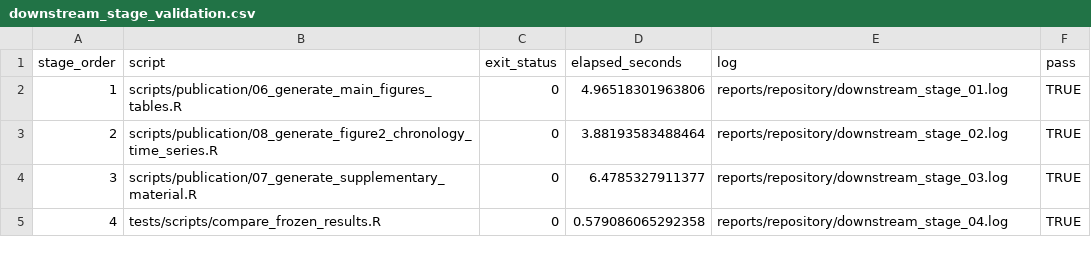
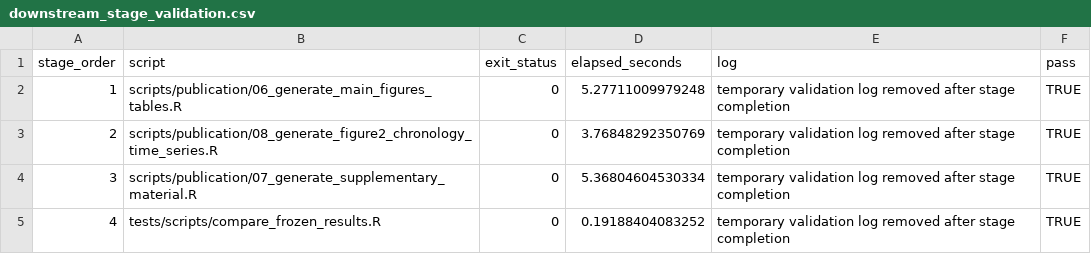
Before and after one commit to ManuelABWeber/upemba-boundary-disturbance, a CSV file: reports/repository/downstream_stage_validation.csv, drawn as a sheet.

Commit message:
Harden clean-clone publication validation

```diff
--- a/reports/repository/downstream_stage_validation.csv
+++ b/reports/repository/downstream_stage_validation.csv
@@ -1,5 +1,5 @@
 "stage_order","script","exit_status","elapsed_seconds","log","pass"
-1,"scripts/publication/06_generate_main_figures_tables.R",0,4.96518301963806,"reports/repository/downstream_stage_01.log",TRUE
-2,"scripts/publication/08_generate_figure2_chronology_time_series.R",0,3.88193583488464,"reports/repository/downstream_stage_02.log",TRUE
-3,"scripts/publication/07_generate_supplementary_material.R",0,6.4785327911377,"reports/repository/downstream_stage_03.log",TRUE
-4,"tests/scripts/compare_frozen_results.R",0,0.579086065292358,"reports/repository/downstream_stage_04.log",TRUE
+1,"scripts/publication/06_generate_main_figures_tables.R",0,5.27711009979248,"temporary validation log removed after stage completion",TRUE
+2,"scripts/publication/08_generate_figure2_chronology_time_series.R",0,3.76848292350769,"temporary validation log removed after stage completion",TRUE
+3,"scripts/publication/07_generate_supplementary_material.R",0,5.36804604530334,"temporary validation log removed after stage completion",TRUE
+4,"tests/scripts/compare_frozen_results.R",0,0.19188404083252,"temporary validation log removed after stage completion",TRUE
```
Also changed, not shown: 3 other files.
